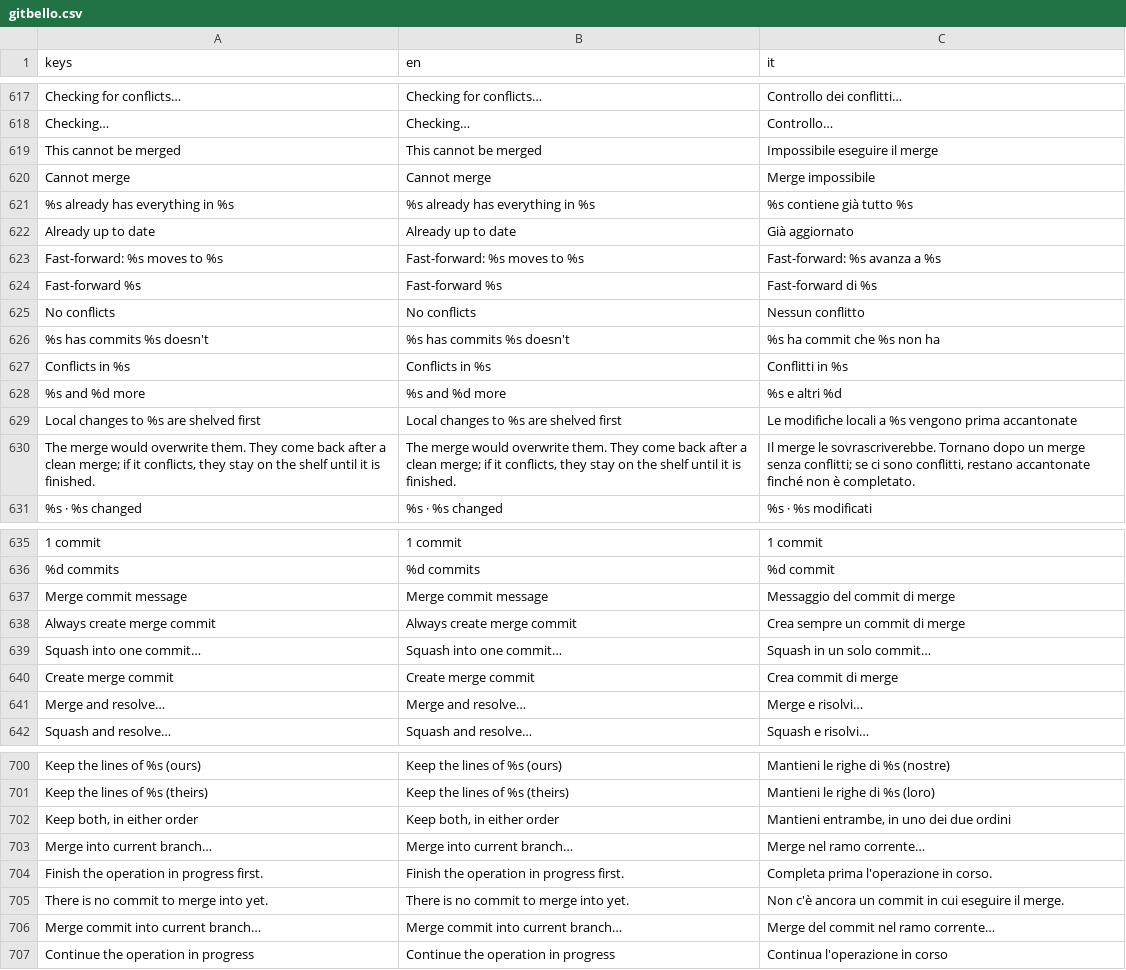
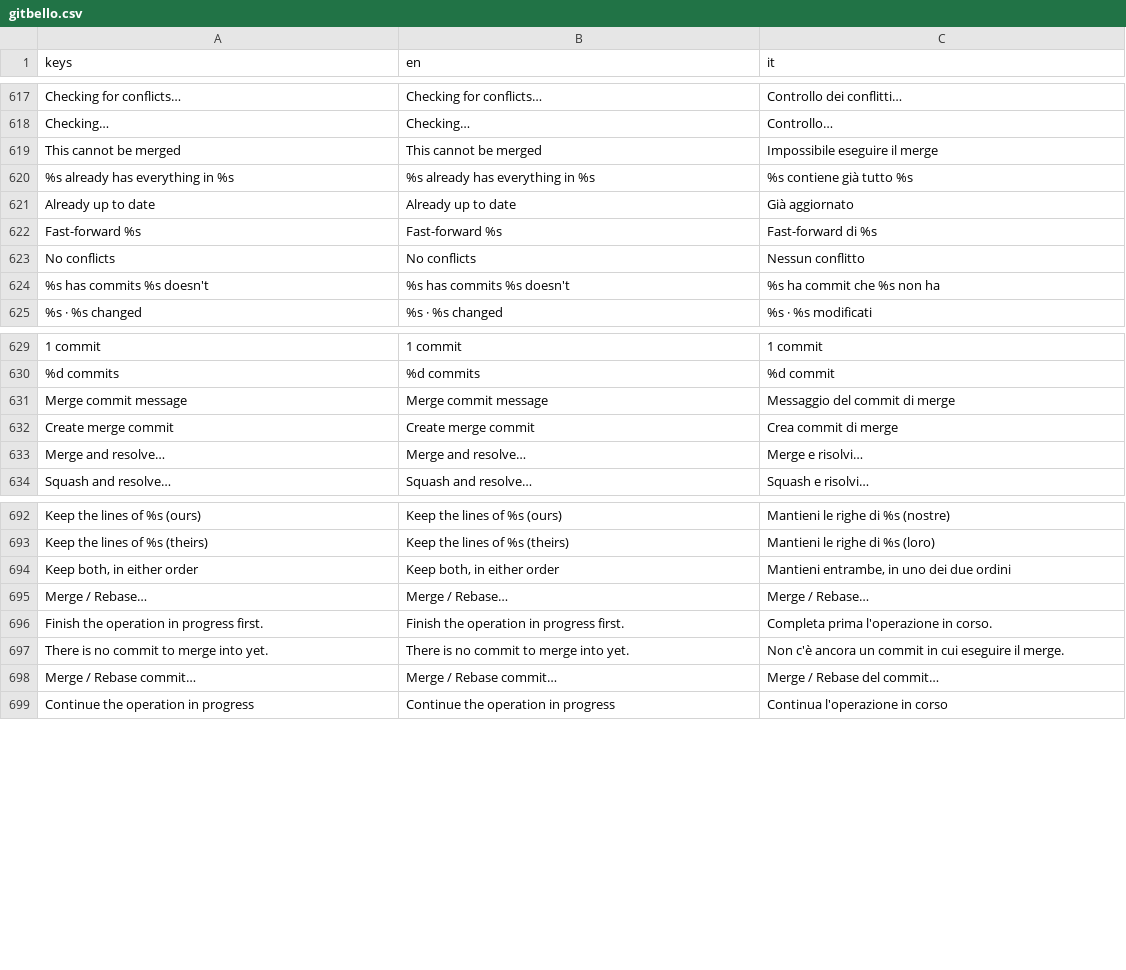
Before and after one commit to caleb-tognoli/gitbello, a CSV file: godot/localization/gitbello.csv, drawn as a sheet; only a part is shown, gaps mark what is left out; the diff covers the shown part only.

Commit message:
Merge window restyle
* Merge remote-tracking branch 'origin/main' into cc/grill-me-merge-window-restyle-3ae279
* docs: tick the M7.14 review stop
* docs: plan the merge dialog restyle and rebase (M7.14)
* feat(ui): restyle the merge dialog and add rebase to it
* feat(core): check, run and undo a rebase from the merge preview
* feat(ui): add squash and fast-forward icons

```diff
--- a/godot/localization/gitbello.csv
+++ b/godot/localization/gitbello.csv
@@ -619,6 +619,4 @@ keys,en,it
 "This cannot be merged","This cannot be merged","Impossibile eseguire il merge"
-"Cannot merge","Cannot merge","Merge impossibile"
 "%s already has everything in %s","%s already has everything in %s","%s contiene già tutto %s"
 "Already up to date","Already up to date","Già aggiornato"
-"Fast-forward: %s moves to %s","Fast-forward: %s moves to %s","Fast-forward: %s avanza a %s"
 "Fast-forward %s","Fast-forward %s","Fast-forward di %s"
@@ -626,6 +624,2 @@ keys,en,it
 "%s has commits %s doesn't","%s has commits %s doesn't","%s ha commit che %s non ha"
-"Conflicts in %s","Conflicts in %s","Conflitti in %s"
-"%s and %d more","%s and %d more","%s e altri %d"
-"Local changes to %s are shelved first","Local changes to %s are shelved first","Le modifiche locali a %s vengono prima accantonate"
-"The merge would overwrite them. They come back after a clean merge; if it conflicts, they stay on the shelf until it is finished.","The merge would overwrite them. They come back after a clean merge; if it conflicts, they stay on the shelf until it is finished.","Il merge le sovrascriverebbe. Tornano dopo un merge senza conflitti; se ci sono conflitti, restano accantonate finché non è completato."
 "%s · %s changed","%s · %s changed","%s · %s modificati"
@@ -637,4 +631,2 @@ keys,en,it
 "Merge commit message","Merge commit message","Messaggio del commit di merge"
-"Always create merge commit","Always create merge commit","Crea sempre un commit di merge"
-"Squash into one commit…","Squash into one commit…","Squash in un solo commit…"
 "Create merge commit","Create merge commit","Crea commit di merge"
@@ -702,6 +694,6 @@ keys,en,it
 "Keep both, in either order","Keep both, in either order","Mantieni entrambe, in uno dei due ordini"
-"Merge into current branch…","Merge into current branch…","Merge nel ramo corrente…"
+"Merge / Rebase…","Merge / Rebase…","Merge / Rebase…"
 "Finish the operation in progress first.","Finish the operation in progress first.","Completa prima l'operazione in corso."
 "There is no commit to merge into yet.","There is no commit to merge into yet.","Non c'è ancora un commit in cui eseguire il merge."
-"Merge commit into current branch…","Merge commit into current branch…","Merge del commit nel ramo corrente…"
+"Merge / Rebase commit…","Merge / Rebase commit…","Merge / Rebase del commit…"
 "Continue the operation in progress","Continue the operation in progress","Continua l'operazione in corso"
```
Also changed, not shown: 31 added rows elsewhere in this file, 32 other files.
